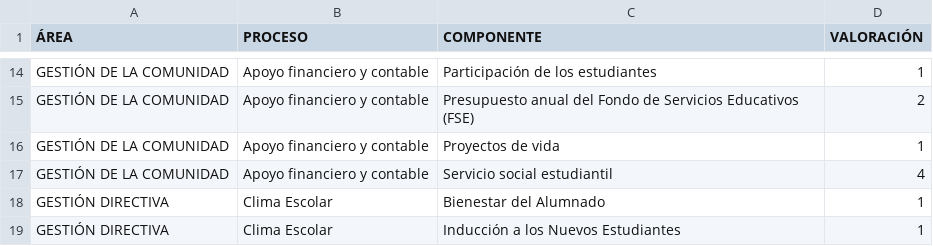
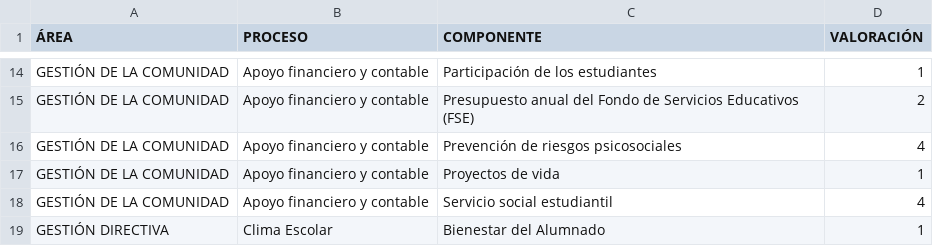
Before and after one commit to tomashs244/encuestas-ecolba, a CSV file: ResultadosEncuesta.csv, drawn as a sheet; only a part is shown, gaps mark what is left out; the shorter side is filled out with more unchanged rows; the diff names each change by its address in the sheet, - before the commit and + after, or states it on an @@ line.

Commit message:
Actualización encuesta 2025-11-08

```diff
--- a/ResultadosEncuesta.csv
+++ b/ResultadosEncuesta.csv
+row 16: GESTIÓN DE LA COMUNIDAD | Apoyo financiero y contable | Prevención de riesgos psicosociales | 4
```
